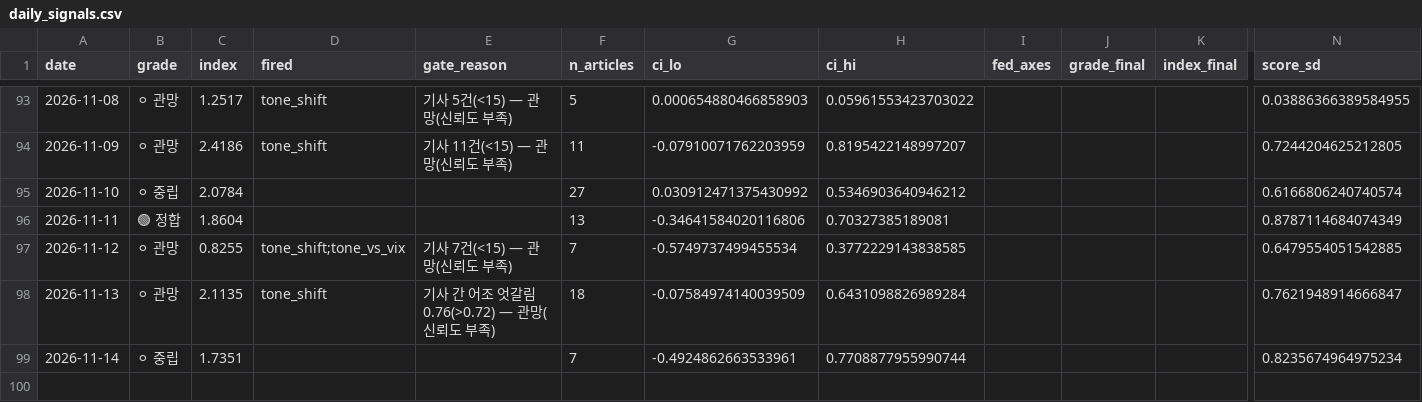
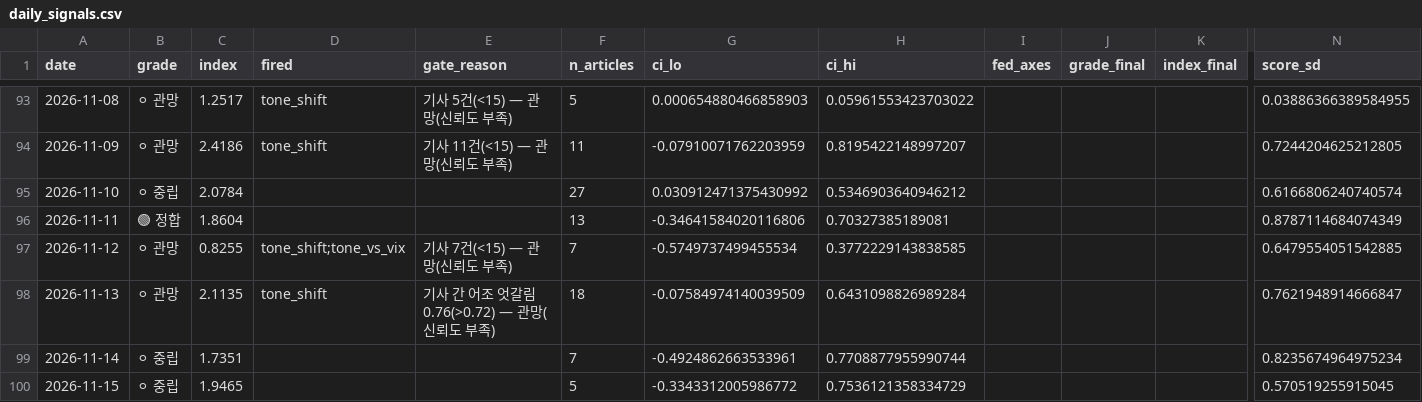
Before and after one commit to 2026-AICP/fomc-sentiment-agents, a CSV file: outputs/daily_signals.csv, drawn as a sheet; only a part is shown, gaps mark what is left out; rows hold the shown columns only; the diff names each change by its address in the sheet, - before the commit and + after, or states it on an @@ line.

```diff
--- a/outputs/daily_signals.csv
+++ b/outputs/daily_signals.csv
+row 100: 2026-11-15 | ⚪ 중립 | 1.9465 |  |  | 5 | -0.3343312005986772 | 0.7536121358334729 |  |  |  | 0.570519255915045
```
Also changed, not shown: outputs/daily_headline.csv, outputs/news_index_live.csv, 10 other files.
